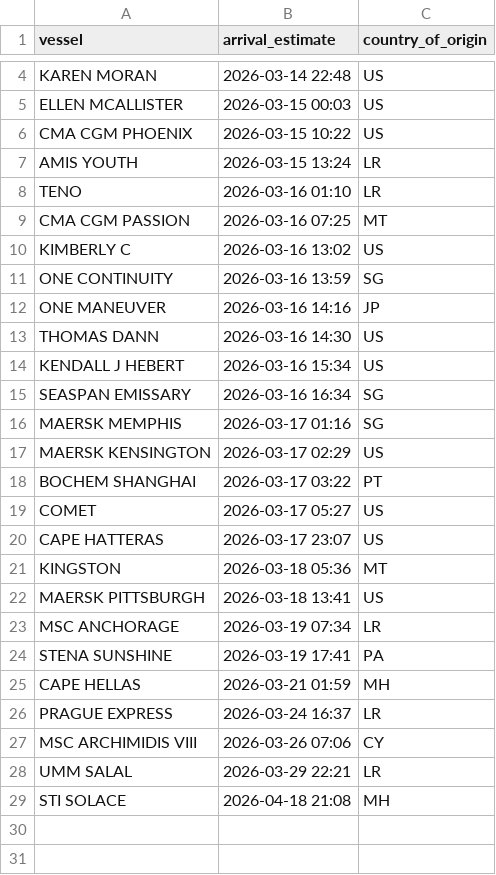
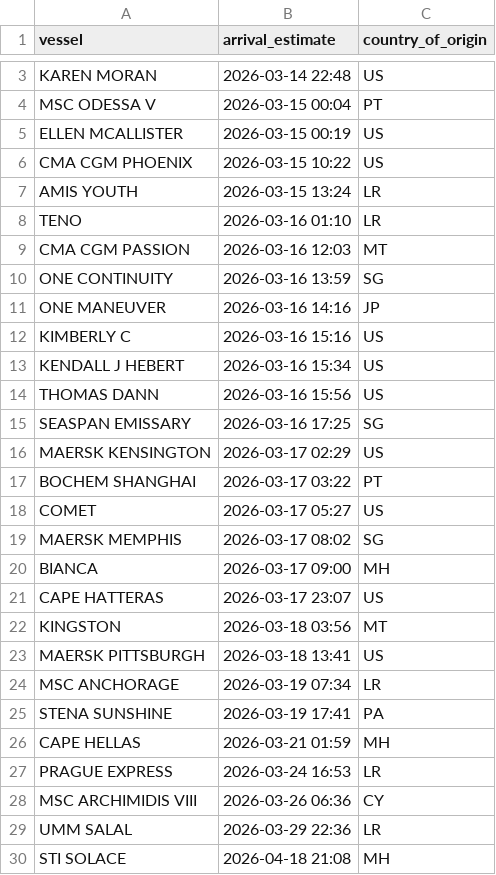
Before and after one commit to natalierjonas/FOCs-in-NYC, a CSV file: ships_estimates_fixed.csv, drawn as a sheet; only a part is shown, gaps mark what is left out; removed rows and columns are numbered as before the commit, all else as after; the diff covers the shown part only; the diff names each change by its address in the sheet, - before the commit and + after, or states it on an @@ line.

```diff
--- a/ships_estimates_fixed.csv
+++ b/ships_estimates_fixed.csv
+row 4: MSC ODESSA V | 2026-03-15 00:04 | PT
-B5 (arrival_estimate): 2026-03-15 00:03
+B5 (arrival_estimate): 2026-03-15 00:19
-B9 (arrival_estimate): 2026-03-16 07:25
+B9 (arrival_estimate): 2026-03-16 12:03
-row 10: KIMBERLY C | 2026-03-16 13:02 | US
-row 13: THOMAS DANN | 2026-03-16 14:30 | US
+row 12: KIMBERLY C | 2026-03-16 15:16 | US
+row 14: THOMAS DANN | 2026-03-16 15:56 | US
-B15 (arrival_estimate): 2026-03-16 16:34
+B15 (arrival_estimate): 2026-03-16 17:25
-row 16: MAERSK MEMPHIS | 2026-03-17 01:16 | SG
+row 19: MAERSK MEMPHIS | 2026-03-17 08:02 | SG
+row 20: BIANCA | 2026-03-17 09:00 | MH
-B22 (arrival_estimate): 2026-03-18 05:36
+B22 (arrival_estimate): 2026-03-18 03:56
-B27 (arrival_estimate): 2026-03-24 16:37
+B27 (arrival_estimate): 2026-03-24 16:53
-B28 (arrival_estimate): 2026-03-26 07:06
+B28 (arrival_estimate): 2026-03-26 06:36
-B29 (arrival_estimate): 2026-03-29 22:21
+B29 (arrival_estimate): 2026-03-29 22:36
```
Also changed, not shown: 1 added row and 2 removed rows elsewhere in this file, filtered_ships.csv.
